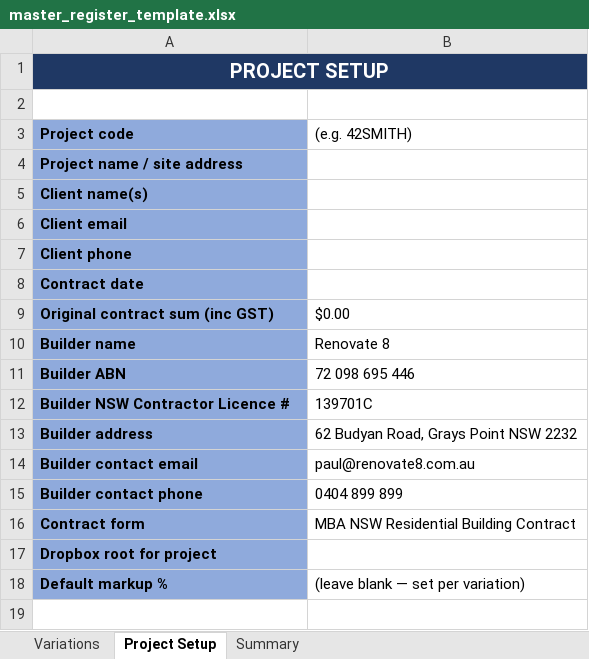
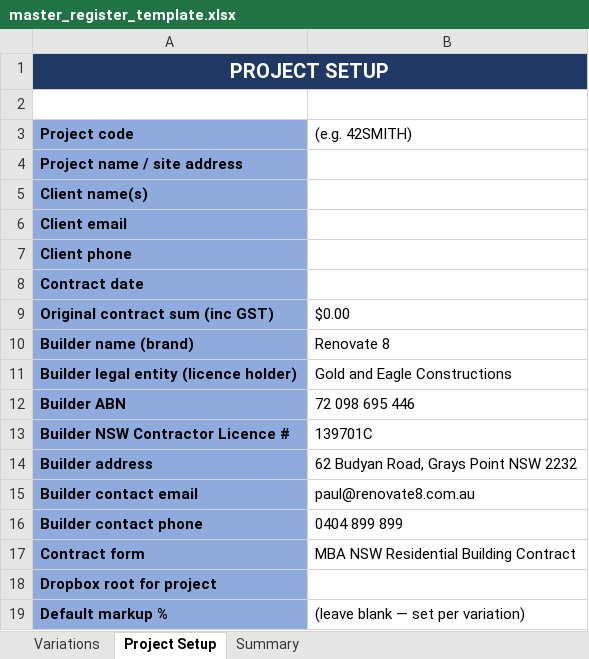
Before and after one commit to pmetlege-blip/Variation, an Excel workbook: templates/master_register_template.xlsx, sheet Project Setup, drawn as a sheet; values as stored, in another font and other column widths than the file's, no borders; the diff names each change by its address in the sheet, - before the commit and + after, or states it on an @@ line.

```diff
--- a/templates/master_register_template.xlsx (sheet Project Setup)
+++ b/templates/master_register_template.xlsx (sheet Project Setup)
-A10 (Project code): Builder name
+A10 (Project code): Builder name (brand)
+row 11: Builder legal entity (licence holder) | Gold and Eagle Constructions
```
Also changed, not shown: 5 other files.
